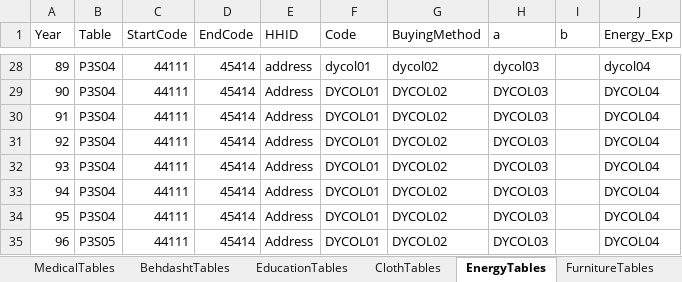
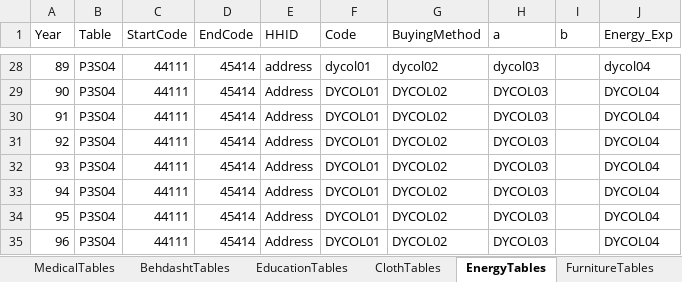
Before and after one commit to IPRCIRI/IRHEIS, an Excel workbook: Data/MetaData.xlsx, sheet EnergyTables, drawn as a sheet; only a part is shown, gaps mark what is left out; values as stored, in another font and other column widths than the file's, no borders; the diff names each change by its address in the sheet, - before the commit and + after, or states it on an @@ line.

Commit message:
Correct Errors

```diff
--- a/Data/MetaData.xlsx (sheet EnergyTables)
+++ b/Data/MetaData.xlsx (sheet EnergyTables)
-B35 (Table): P3S05
+B35 (Table): P3S04
```
